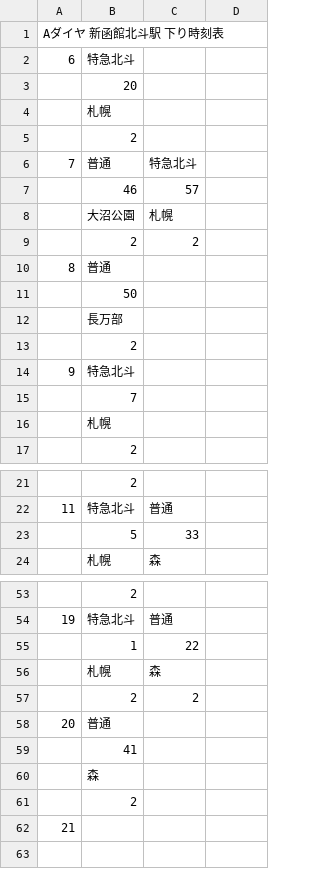
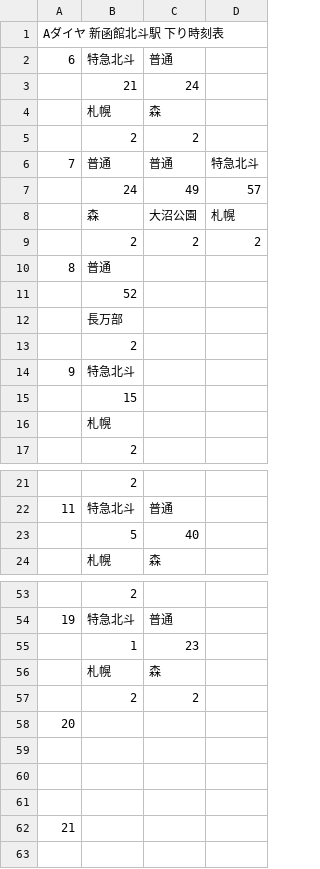
Before and after one commit to penpengrass/departure, a CSV file: csv/JRH/shinhokuto3.csv, drawn as a sheet; only a part is shown, gaps mark what is left out; the diff covers the shown part only.

```diff
--- a/csv/JRH/shinhokuto3.csv
+++ b/csv/JRH/shinhokuto3.csv
@@ -2,7 +2,3 @@
-6,特急北斗,
-,20,
-,札幌,
-,2,
-7,普通,特急北斗
-,46,57
-,大沼公園,札幌
+6,特急北斗,普通,
+,21,24,
+,札幌,森,
@@ -9,0 +6,4 @@
+7,普通,普通,特急北斗
+,24,49,57
+,森,大沼公園,札幌
+,2,2,2
@@ -11 +11 @@
-,50,
+,52,,
@@ -15 +15 @@
-,7,
+,15,,
@@ -23 +23 @@
-,5,33
+,5,40,
@@ -55 +55 @@
-,1,22
+,1,23,
@@ -58,4 +58,4 @@
-20,普通,
-,41,
-,森,
-,2,
+20,,,
+,,,
+,,,
+,,,
```
Also changed, not shown: 2 edited cells elsewhere in this file, csv/JRH/sapporo1.csv, csv/JRH/sapporo2.csv, 12 other files.
